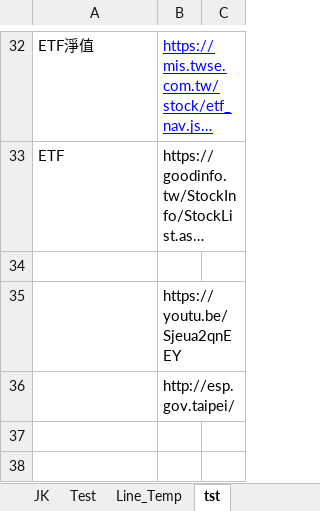
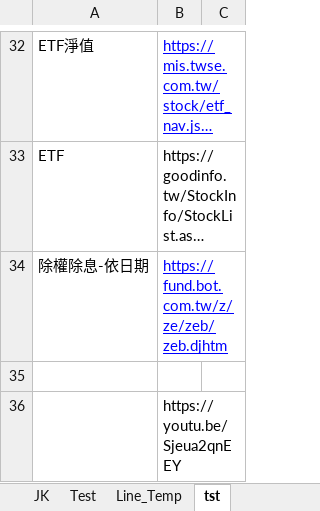
Before and after one commit to svn12/svn12.github.io, an Excel workbook: make_link.xlsm, sheet tst, drawn as a sheet; only a part is shown, gaps mark what is left out; the shorter side is filled out with more unchanged rows; long unchanged cells end in …; values as stored, in another font and other column widths than the file's, no borders; the diff names each change by its address in the sheet, - before the commit and + after, or states it on an @@ line.

```diff
--- a/make_link.xlsm (sheet tst)
+++ b/make_link.xlsm (sheet tst)
+row 34: 除權除息-依日期 | https://fund.bot.com.tw/z/ze/zeb/zeb.djhtm
```
Also changed, not shown: charts or pictures, 3 other files.
